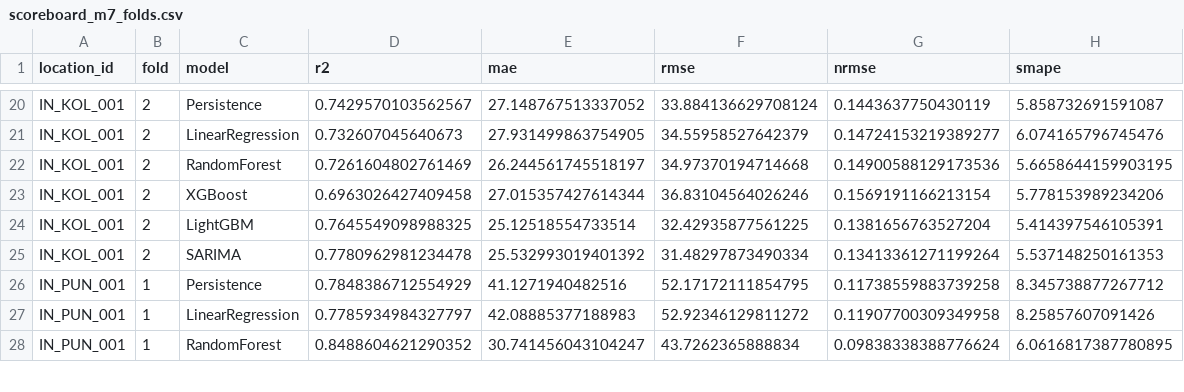
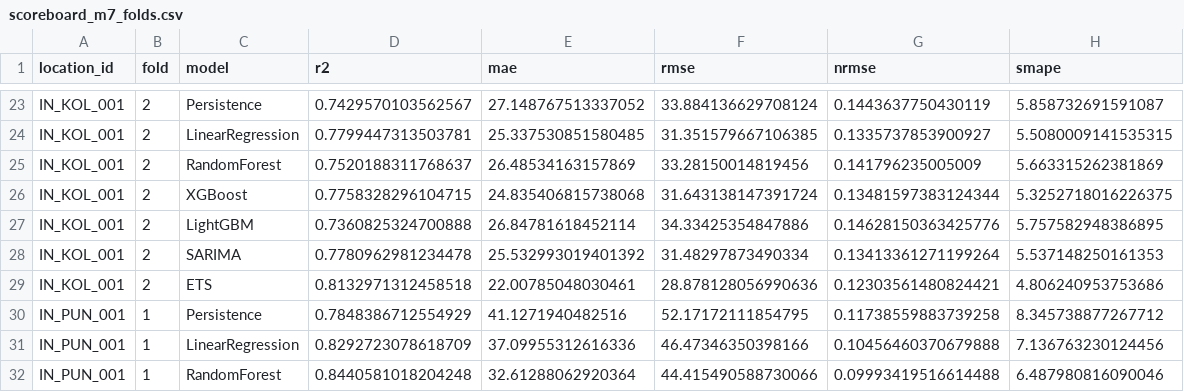
Before and after one commit to WillowsCosmic/PV-Mart-AI---backend, a CSV file: data/scoreboard_m7_folds.csv, drawn as a sheet; only a part is shown, gaps mark what is left out; addresses are those after the commit; the diff covers the shown part only; the diff names each change by its address in the sheet, - before the commit and + after, or states it on an @@ line.

```diff
--- a/data/scoreboard_m7_folds.csv
+++ b/data/scoreboard_m7_folds.csv
-D24 (r2): 0.732607045640673
+D24 (r2): 0.7799447313503781
-E24 (mae): 27.931499863754905
+E24 (mae): 25.337530851580485
-F24 (rmse): 34.55958527642379
+F24 (rmse): 31.351579667106385
-G24 (nrmse): 0.14724153219389277
+G24 (nrmse): 0.1335737853900927
-H24 (smape): 6.074165796745476
+H24 (smape): 5.5080009141535315
-D25 (r2): 0.7261604802761469
+D25 (r2): 0.7520188311768637
-E25 (mae): 26.244561745518197
+E25 (mae): 26.48534163157869
-F25 (rmse): 34.97370194714668
+F25 (rmse): 33.28150014819456
-G25 (nrmse): 0.14900588129173536
+G25 (nrmse): 0.141796235005009
-H25 (smape): 5.6658644159903195
+H25 (smape): 5.663315262381869
-D26 (r2): 0.6963026427409458
+D26 (r2): 0.7758328296104715
-E26 (mae): 27.015357427614344
+E26 (mae): 24.835406815738068
-F26 (rmse): 36.83104564026246
+F26 (rmse): 31.643138147391724
-G26 (nrmse): 0.1569191166213154
+G26 (nrmse): 0.13481597383124344
-H26 (smape): 5.778153989234206
+H26 (smape): 5.3252718016226375
-D27 (r2): 0.7645549098988325
+D27 (r2): 0.7360825324700888
-E27 (mae): 25.12518554733514
+E27 (mae): 26.84781618452114
-F27 (rmse): 32.42935877561225
+F27 (rmse): 34.33425354847886
-G27 (nrmse): 0.1381656763527204
+G27 (nrmse): 0.14628150363425776
-H27 (smape): 5.414397546105391
+H27 (smape): 5.757582948386895
+row 29: IN_KOL_001 | 2 | ETS | 0.8132971312458518 | 22.00785048030461 | 28.878128056990636 | 0.12303561480824421 | 4.806240953753686
-D31 (r2): 0.7785934984327797
+D31 (r2): 0.8292723078618709
-E31 (mae): 42.08885377188983
+E31 (mae): 37.09955312616336
-F31 (rmse): 52.92346129811272
+F31 (rmse): 46.47346350398166
-G31 (nrmse): 0.11907700309349958
+G31 (nrmse): 0.10456460370679888
-H31 (smape): 8.25857607091426
+H31 (smape): 7.136763230124456
-D32 (r2): 0.8488604621290352
+D32 (r2): 0.8440581018204248
-E32 (mae): 30.741456043104247
+E32 (mae): 32.61288062920364
-F32 (rmse): 43.7262365888834
+F32 (rmse): 44.415490588730066
-G32 (nrmse): 0.09838338388776624
+G32 (nrmse): 0.09993419516614488
-H32 (smape): 6.0616817387780895
+H32 (smape): 6.487980816090046
```
Also changed, not shown: 5 added rows and 90 edited cells elsewhere in this file, data/champion_decisions_m8.csv, 1 other file.
